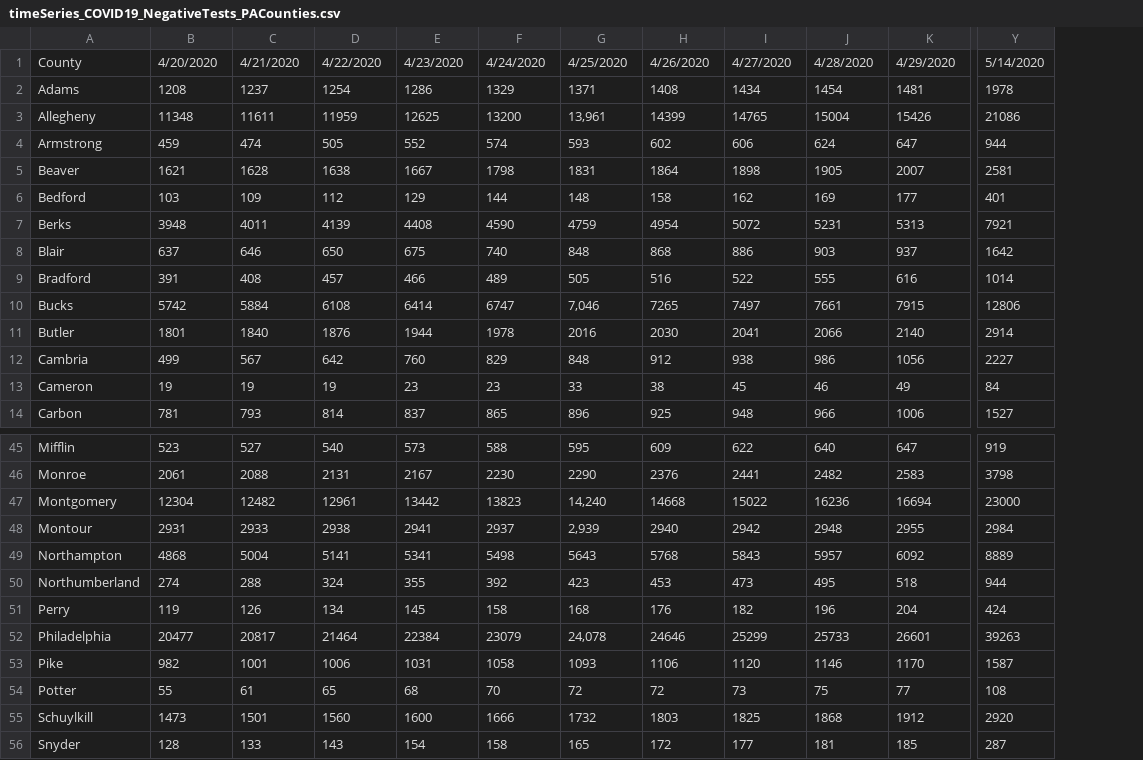
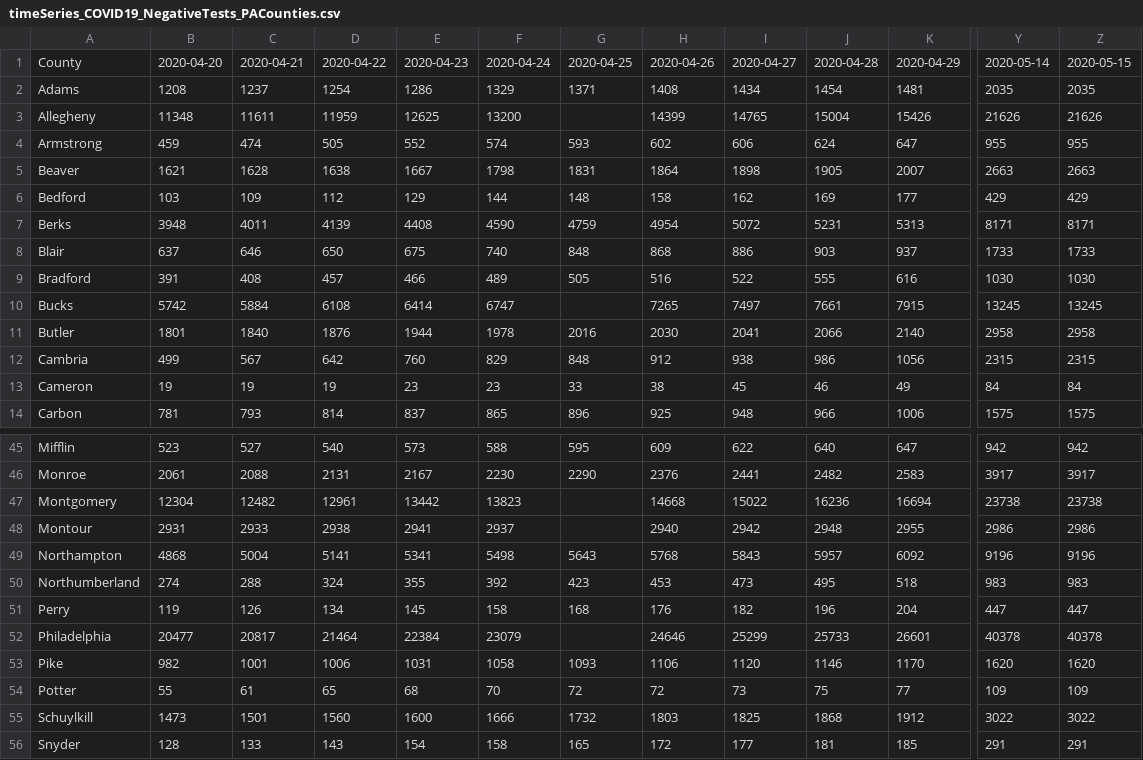
Before and after one commit to menonpg/COVID19_PA, a CSV file: timeSeries_COVID19_NegativeTests_PACounties.csv, drawn as a sheet; only a part is shown, gaps mark what is left out; removed rows and columns are numbered as before the commit, all else as after; the diff covers the shown part only; the diff names each change by its address in the sheet, - before the commit and + after, or states it on an @@ line.

```diff
--- a/timeSeries_COVID19_NegativeTests_PACounties.csv
+++ b/timeSeries_COVID19_NegativeTests_PACounties.csv
-column Y, rows 1-14: 5/14/2020 | 1978 | 21086 | 944 | 2581 | 401 | 7921 | 1642 | 1014 | 12806 | 2914 | 2227 | 84 | 1527; rows 45-56: 919 | 3798 | 23000 | 2984 | 8889 | 944 | 424 | 39263 | 1587 | 108 | 2920 | 287
+column Y, rows 1-14: 2020-05-14 | 2035 | 21626 | 955 | 2663 | 429 | 8171 | 1733 | 1030 | 13245 | 2958 | 2315 | 84 | 1575; rows 45-56: 942 | 3917 | 23738 | 2986 | 9196 | 983 | 447 | 40378 | 1620 | 109 | 3022 | 291
+column Z, rows 1-14: 2020-05-15 | 2035 | 21626 | 955 | 2663 | 429 | 8171 | 1733 | 1030 | 13245 | 2958 | 2315 | 84 | 1575; rows 45-56: 942 | 3917 | 23738 | 2986 | 9196 | 983 | 447 | 40378 | 1620 | 109 | 3022 | 291
-B1: 4/20/2020
+B1: 2020-04-20
-C1: 4/21/2020
+C1: 2020-04-21
-D1: 4/22/2020
+D1: 2020-04-22
-E1: 4/23/2020
+E1: 2020-04-23
-F1: 4/24/2020
+F1: 2020-04-24
-G1: 4/25/2020
+G1: 2020-04-25
-H1: 4/26/2020
+H1: 2020-04-26
-I1: 4/27/2020
+I1: 2020-04-27
-J1: 4/28/2020
+J1: 2020-04-28
-K1: 4/29/2020
+K1: 2020-04-29
-G3: 13,961
+G3: (empty)
-G10: 7,046
+G10: (empty)
-G47: 14,240
+G47: (empty)
-G48: 2,939
+G48: (empty)
-G52: 24,078
+G52: (empty)
```
Also changed, not shown: 13 edited cells elsewhere in this file, timeSeries_COVID19_Cases_PACounties.csv, timeSeries_COVID19_Deaths_PACounties.csv.
